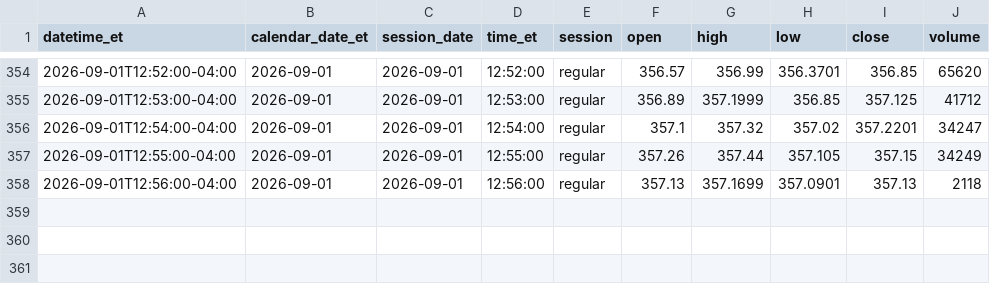
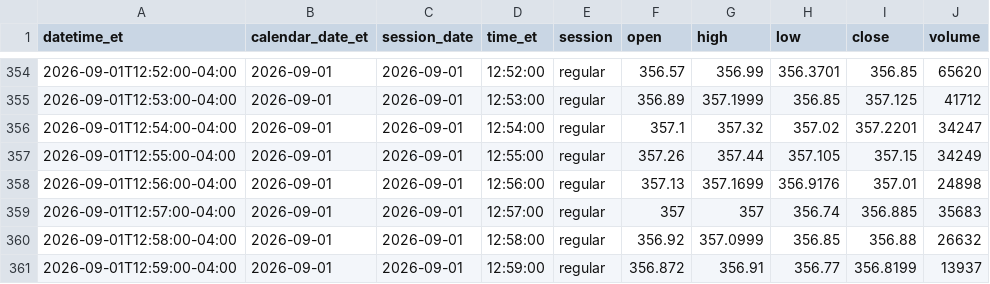
Before and after one commit to senthilaimhighrealty/tsla-chatgpt-primary, a CSV file: tsla_1min.csv, drawn as a sheet; only a part is shown, gaps mark what is left out.

Commit message:
schwab v2 truncate+load current session 2026-09-01 rows=360

```diff
--- a/tsla_1min.csv
+++ b/tsla_1min.csv
@@ -357,2 +357,5 @@ datetime_et,calendar_date_et,session_date,time_et,session,open,high,low,close,vo
 2026-09-01T12:55:00-04:00,2026-09-01,2026-09-01,12:55:00,regular,357.26,357.44,357.105,357.15,34249
-2026-09-01T12:56:00-04:00,2026-09-01,2026-09-01,12:56:00,regular,357.13,357.1699,357.0901,357.13,2118
+2026-09-01T12:56:00-04:00,2026-09-01,2026-09-01,12:56:00,regular,357.13,357.1699,356.9176,357.01,24898
+2026-09-01T12:57:00-04:00,2026-09-01,2026-09-01,12:57:00,regular,357,357,356.74,356.885,35683
+2026-09-01T12:58:00-04:00,2026-09-01,2026-09-01,12:58:00,regular,356.92,357.0999,356.85,356.88,26632
+2026-09-01T12:59:00-04:00,2026-09-01,2026-09-01,12:59:00,regular,356.872,356.91,356.77,356.8199,13937
```
